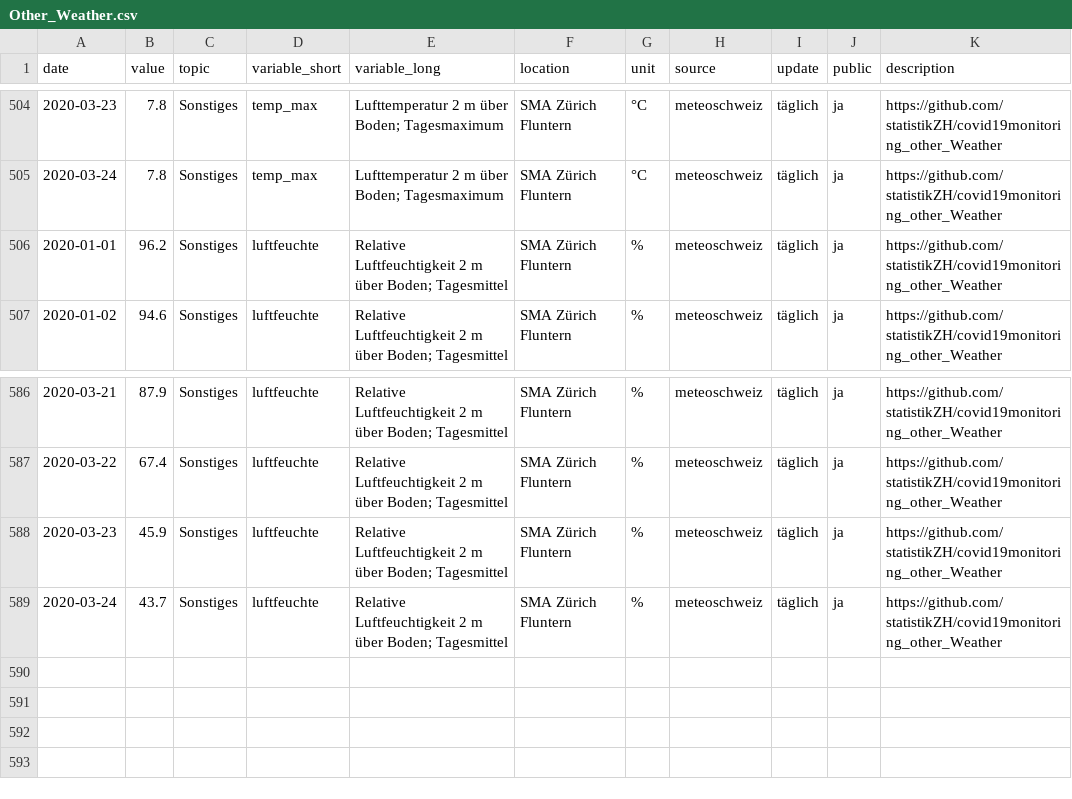
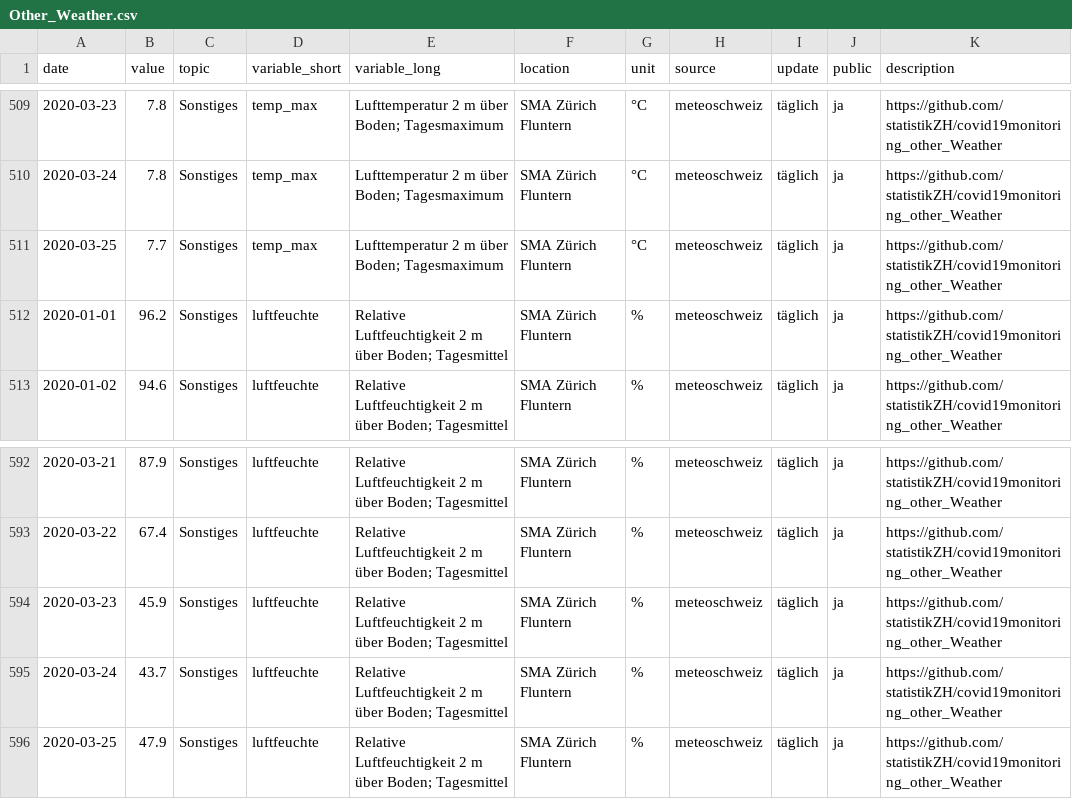
Before and after one commit to statistikZH/covid19monitoring_other_Weather, a CSV file: Other_Weather.csv, drawn as a sheet; only a part is shown, gaps mark what is left out; the diff covers the shown part only.

```diff
--- a/Other_Weather.csv
+++ b/Other_Weather.csv
@@ -505,2 +510,3 @@
 2020-03-24,7.8,"Sonstiges","temp_max","Lufttemperatur 2 m über Boden; Tagesmaximum","SMA Zürich Fluntern","°C","meteoschweiz","täglich","ja","https://github.com/statistikZH/covid19monitoring_other_Weather"
+2020-03-25,7.7,"Sonstiges","temp_max","Lufttemperatur 2 m über Boden; Tagesmaximum","SMA Zürich Fluntern","°C","meteoschweiz","täglich","ja","https://github.com/statistikZH/covid19monitoring_other_Weather"
 2020-01-01,96.2,"Sonstiges","luftfeuchte","Relative Luftfeuchtigkeit 2 m über Boden; Tagesmittel","SMA Zürich Fluntern","%","meteoschweiz","täglich","ja","https://github.com/statistikZH/covid19monitoring_other_Weather"
@@ -589 +595,2 @@
 2020-03-24,43.7,"Sonstiges","luftfeuchte","Relative Luftfeuchtigkeit 2 m über Boden; Tagesmittel","SMA Zürich Fluntern","%","meteoschweiz","täglich","ja","https://github.com/statistikZH/covid19monitoring_other_Weather"
+2020-03-25,47.9,"Sonstiges","luftfeuchte","Relative Luftfeuchtigkeit 2 m über Boden; Tagesmittel","SMA Zürich Fluntern","%","meteoschweiz","täglich","ja","https://github.com/statistikZH/covid19monitoring_other_Weather"
```
Also changed, not shown: 5 added rows elsewhere in this file, 1 other file.
